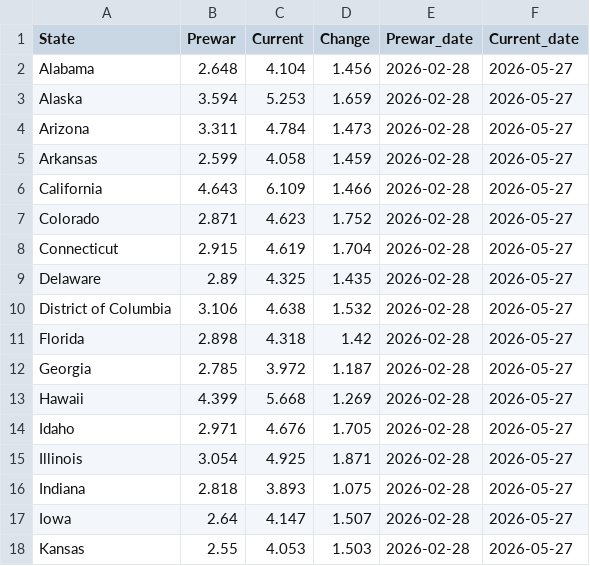
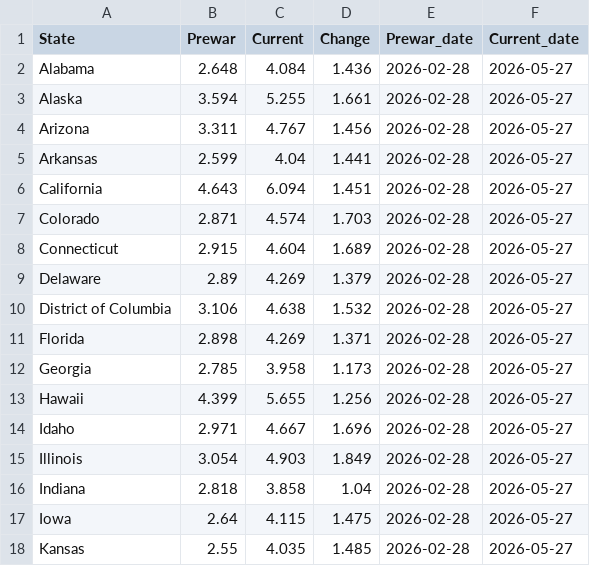
Before and after one commit to GraphicsInsider/AAAgas, a CSV file: data/state_war_start.csv, drawn as a sheet; only a part is shown; the diff covers the shown part only.

```diff
--- a/data/state_war_start.csv
+++ b/data/state_war_start.csv
@@ -1,18 +1,18 @@
 State,Prewar,Current,Change,Prewar_date,Current_date
-Alabama,2.648,4.104,1.456,2026-02-28,2026-05-27
-Alaska,3.594,5.253,1.659,2026-02-28,2026-05-27
-Arizona,3.311,4.784,1.473,2026-02-28,2026-05-27
-Arkansas,2.599,4.058,1.459,2026-02-28,2026-05-27
-California,4.643,6.109,1.466,2026-02-28,2026-05-27
-Colorado,2.871,4.623,1.752,2026-02-28,2026-05-27
-Connecticut,2.915,4.619,1.704,2026-02-28,2026-05-27
-Delaware,2.89,4.325,1.435,2026-02-28,2026-05-27
+Alabama,2.648,4.084,1.436,2026-02-28,2026-05-27
+Alaska,3.594,5.255,1.661,2026-02-28,2026-05-27
+Arizona,3.311,4.767,1.456,2026-02-28,2026-05-27
+Arkansas,2.599,4.04,1.441,2026-02-28,2026-05-27
+California,4.643,6.094,1.451,2026-02-28,2026-05-27
+Colorado,2.871,4.574,1.703,2026-02-28,2026-05-27
+Connecticut,2.915,4.604,1.689,2026-02-28,2026-05-27
+Delaware,2.89,4.269,1.379,2026-02-28,2026-05-27
 District of Columbia,3.106,4.638,1.532,2026-02-28,2026-05-27
-Florida,2.898,4.318,1.42,2026-02-28,2026-05-27
-Georgia,2.785,3.972,1.187,2026-02-28,2026-05-27
-Hawaii,4.399,5.668,1.269,2026-02-28,2026-05-27
-Idaho,2.971,4.676,1.705,2026-02-28,2026-05-27
-Illinois,3.054,4.925,1.871,2026-02-28,2026-05-27
-Indiana,2.818,3.893,1.075,2026-02-28,2026-05-27
-Iowa,2.64,4.147,1.507,2026-02-28,2026-05-27
-Kansas,2.55,4.053,1.503,2026-02-28,2026-05-27
+Florida,2.898,4.269,1.371,2026-02-28,2026-05-27
+Georgia,2.785,3.958,1.173,2026-02-28,2026-05-27
+Hawaii,4.399,5.655,1.256,2026-02-28,2026-05-27
+Idaho,2.971,4.667,1.696,2026-02-28,2026-05-27
+Illinois,3.054,4.903,1.849,2026-02-28,2026-05-27
+Indiana,2.818,3.858,1.04,2026-02-28,2026-05-27
+Iowa,2.64,4.115,1.475,2026-02-28,2026-05-27
+Kansas,2.55,4.035,1.485,2026-02-28,2026-05-27
```
Also changed, not shown: 68 edited cells elsewhere in this file.
